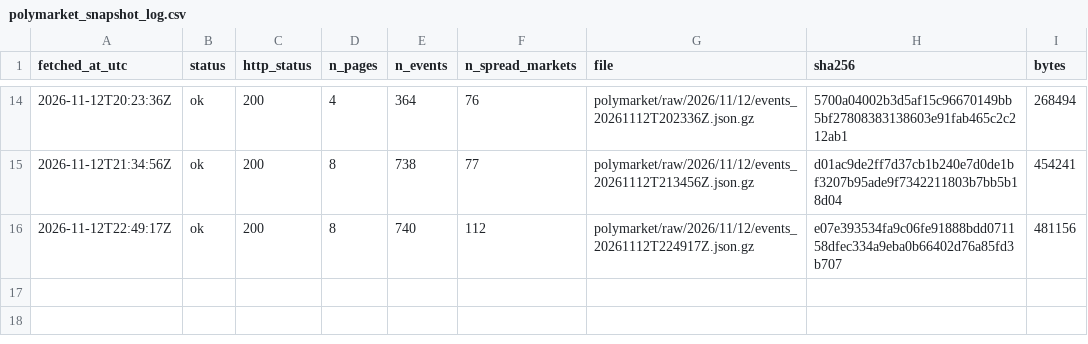
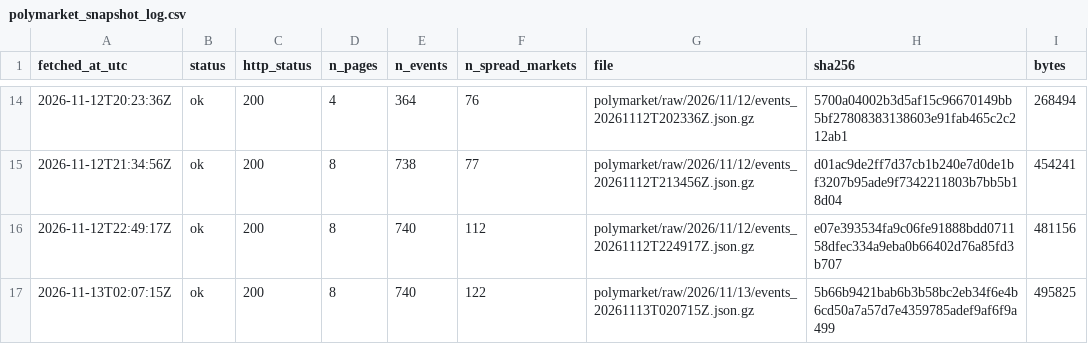
Before and after one commit to ohektner/shac-sb-index, a CSV file: data/status/polymarket_snapshot_log.csv, drawn as a sheet; only a part is shown, gaps mark what is left out; the diff names each change by its address in the sheet, - before the commit and + after, or states it on an @@ line.

```diff
--- a/data/status/polymarket_snapshot_log.csv
+++ b/data/status/polymarket_snapshot_log.csv
+row 17: 2026-11-13T02:07:15Z | ok | 200 | 8 | 740 | 122 | polymarket/raw/2026/11/13/events_20261113T020715Z.json.gz | 5b66b9421bab6b3b58bc2eb34f6e4b6cd50a7a57d7e4359785adef9af6f9a499 | 495825
```
